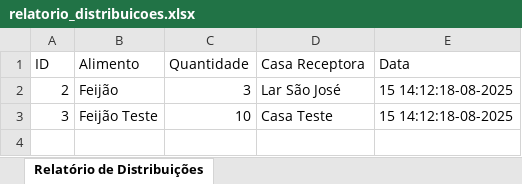
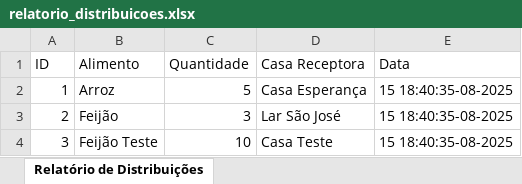
Before and after one commit to carlosluisfilho/controle-estoque-cfm, an Excel workbook: public/relatorio_distribuicoes.xlsx, sheet Relatório de Distribuições, drawn as a sheet; values as stored, in another font and other column widths than the file's, no borders; addresses are those after the commit; the diff names each change by its address in the sheet, - before the commit and + after, or states it on an @@ line.

```diff
--- a/public/relatorio_distribuicoes.xlsx (sheet Relatório de Distribuições)
+++ b/public/relatorio_distribuicoes.xlsx (sheet Relatório de Distribuições)
+row 2: 1 | Arroz | 5 | Casa Esperança | 15 18:40:35-08-2025
-E3:E4 (Data): 15 14:12:18-08-2025
+E3:E4 (Data): 15 18:40:35-08-2025
```
Also changed, not shown: public/relatorio_alimentos.xlsx, public/relatorio_doacoes.xlsx, 37 other files.
